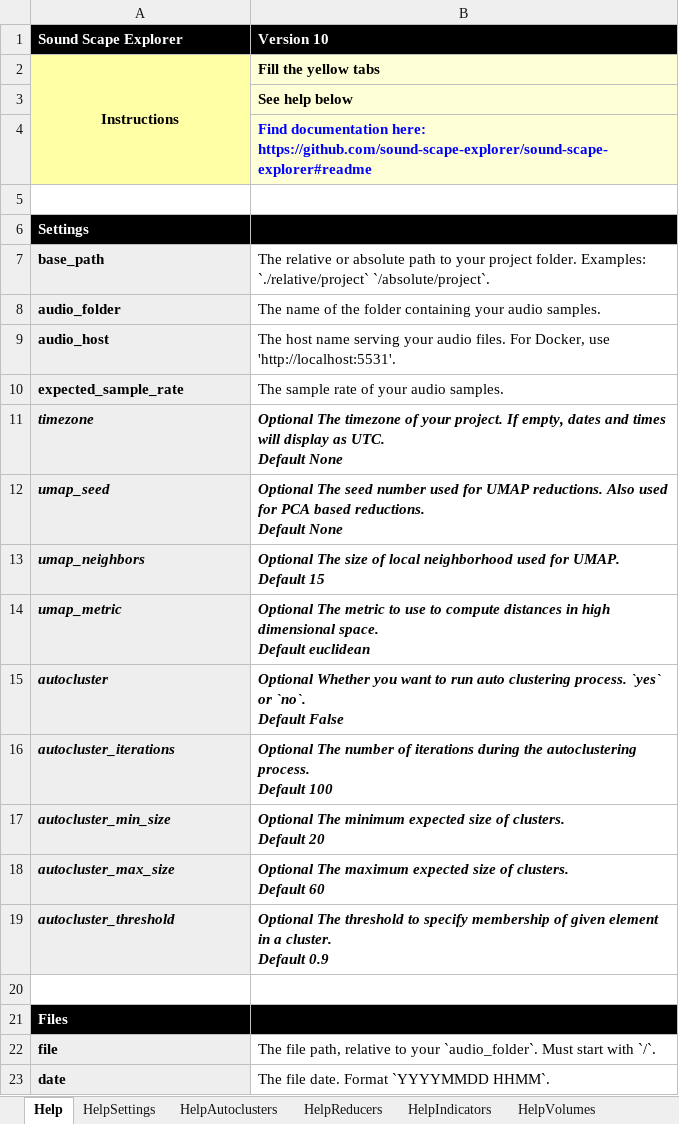
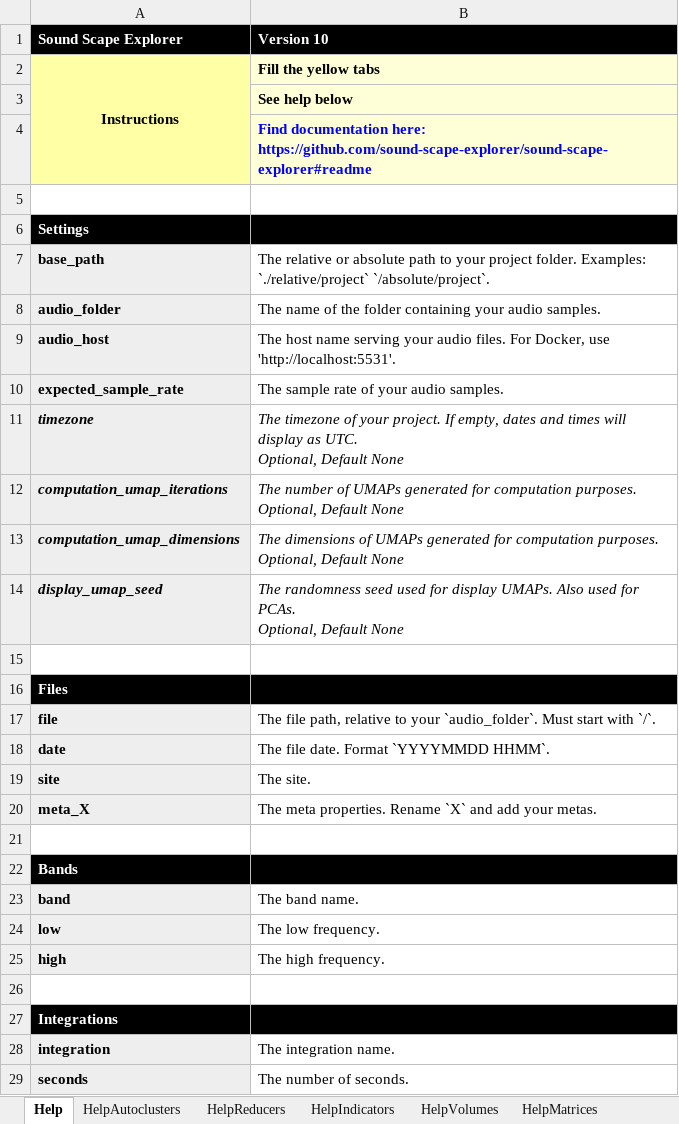
Before and after one commit to sound-scape-explorer/sound-scape-explorer, an Excel workbook: examples/common/config.xlsx, sheet Help, drawn as a sheet; only a part is shown; the shorter side is filled out with more unchanged rows; values as stored, in another font and other column widths than the file's, no borders; removed rows and columns are numbered as before the commit, all else as after; ↵ is a line break in a cell; the diff names each change by its address in the sheet, - before the commit and + after, or states it on an @@ line.

Commit message:
feat(Processing/Config): Add new computation UMAP settings + Remove unneeded settings
BREAKING CHANGE: The configuration file has new settings and some old
settings have been removed.

```diff
--- a/examples/common/config.xlsx (sheet Help)
+++ b/examples/common/config.xlsx (sheet Help)
-sheet tab: HelpSettings
-B11 (Version 10): Optional The timezone of your project. If empty, dates and times will display as UTC. ↵ Default None
+B11 (Version 10): The timezone of your project. If empty, dates and times will display as UTC. ↵ Optional, Default None
-B11 bold: on
+B11 bold: off
-row 12: umap_seed | Optional The seed number used for UMAP reductions. Also used for PCA based reductions. ↵ Default None
-row 13: umap_neighbors | Optional The size of local neighborhood used for UMAP. ↵ Default 15
-row 14: umap_metric | Optional The metric to use to compute distances in high dimensional space. ↵ Default euclidean
-row 15: autocluster | Optional Whether you want to run auto clustering process. `yes` or `no`. ↵ Default False
-row 16: autocluster_iterations | Optional The number of iterations during the autoclustering process. ↵ Default 100
-row 17: autocluster_min_size | Optional The minimum expected size of clusters. ↵ Default 20
-row 18: autocluster_max_size | Optional The maximum expected size of clusters. ↵ Default 60
-row 19: autocluster_threshold | Optional The threshold to specify membership of given element in a cluster. ↵ Default 0.9
+row 12: computation_umap_iterations | The number of UMAPs generated for computation purposes. ↵ Optional, Default None
+row 13: computation_umap_dimensions | The dimensions of UMAPs generated for computation purposes. ↵ Optional, Default None
+row 14: display_umap_seed | The randomness seed used for display UMAPs. Also used for PCAs. ↵ Optional, Default None
```
Also changed, not shown: sheet Settings, sheet Autoclusters, sheet Matrices, sheet Reducers.
